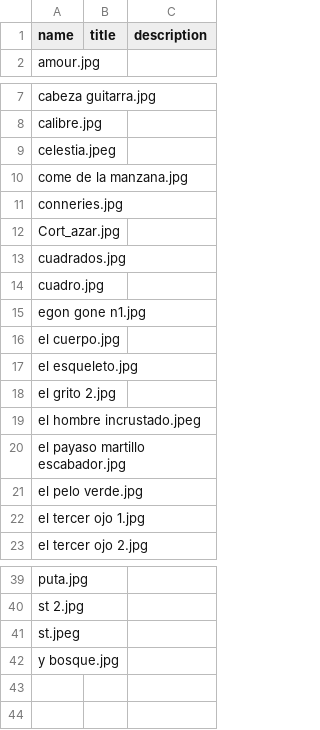
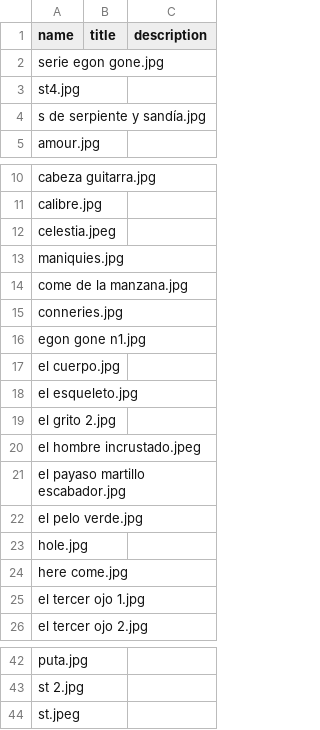
Before and after one commit to berenicellorens/berenicellorens.github.io, a CSV file: explorations/rayaduras.csv, drawn as a sheet; only a part is shown, gaps mark what is left out.

Commit message:
Update rayaduras.csv

```diff
--- a/explorations/rayaduras.csv
+++ b/explorations/rayaduras.csv
@@ -1,2 +1,5 @@
 name, title, description
+serie egon gone.jpg,,
+st4.jpg
+s de serpiente y sandía.jpg,,
 amour.jpg,,
@@ -9,7 +12,5 @@ calibre.jpg,,
 celestia.jpeg,,
+maniquies.jpg
 come de la manzana.jpg,,
 conneries.jpg,,
-Cort_azar.jpg,,
-cuadrados.jpg,,
-cuadro.jpg,,
 egon gone n1.jpg,,
@@ -21,2 +22,4 @@ el payaso martillo escabador.jpg,,
 el pelo verde.jpg,,
+hole.jpg,,
+here come.jpg,,
 el tercer ojo 1.jpg,,
@@ -41,2 +44 @@ st 2.jpg,,
 st.jpeg,,
-y bosque.jpg,,
```
